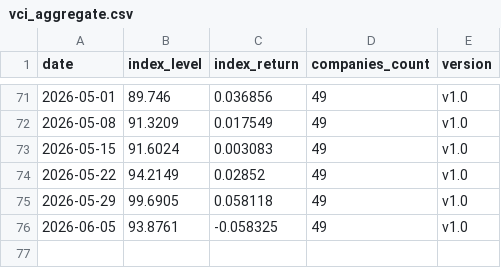
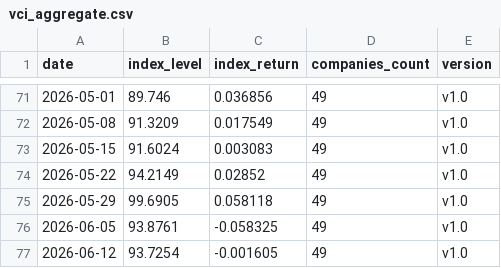
Before and after one commit to cleartake/web, a CSV file: data/vci_aggregate.csv, drawn as a sheet; only a part is shown, gaps mark what is left out.

```diff
--- a/data/vci_aggregate.csv
+++ b/data/vci_aggregate.csv
@@ -76 +76,2 @@ date,index_level,index_return,companies_count,version
 2026-06-05,93.8761,-0.058325,49,v1.0
+2026-06-12,93.7254,-0.001605,49,v1.0
```
Also changed, not shown: data/ai_concentration_index.csv, data/bubble_index.csv, 8 other files.
